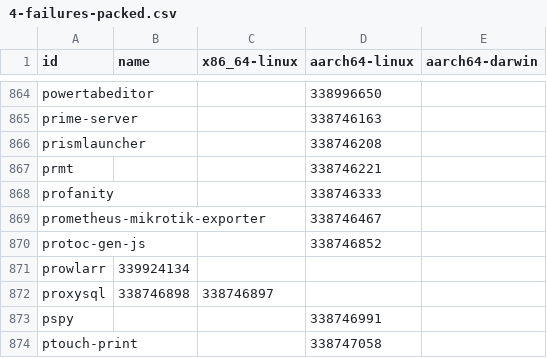
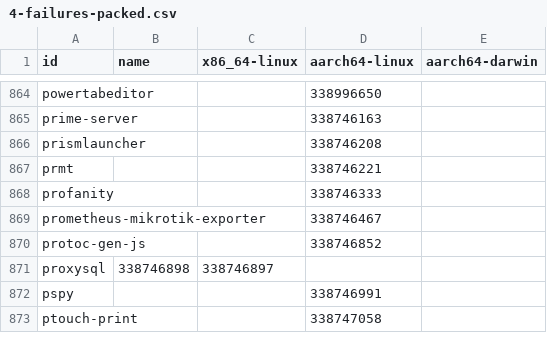
Before and after one commit to dtomvan/nixpkgs-failure-notify, a CSV file: results/trunk/4-failures-packed.csv, drawn as a sheet; only a part is shown, gaps mark what is left out.

```diff
--- a/results/trunk/4-failures-packed.csv
+++ b/results/trunk/4-failures-packed.csv
@@ -870,3 +870,2 @@ prometheus-mikrotik-exporter,,,338746467
 protoc-gen-js,,,338746852
-prowlarr,339924134,,
 proxysql,338746898,338746897,
```
Also changed, not shown: 4 other files.
